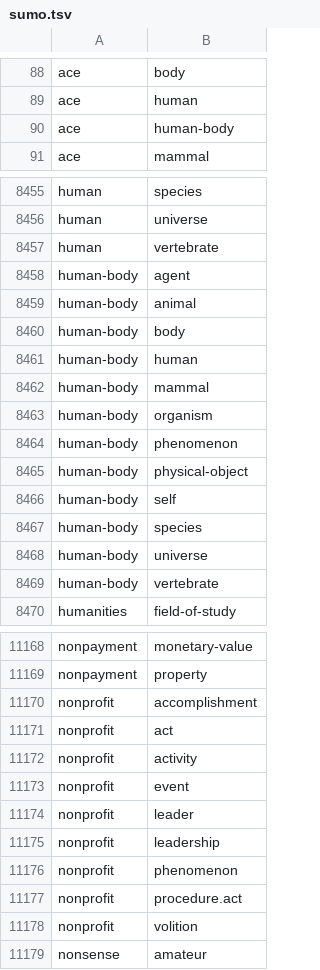
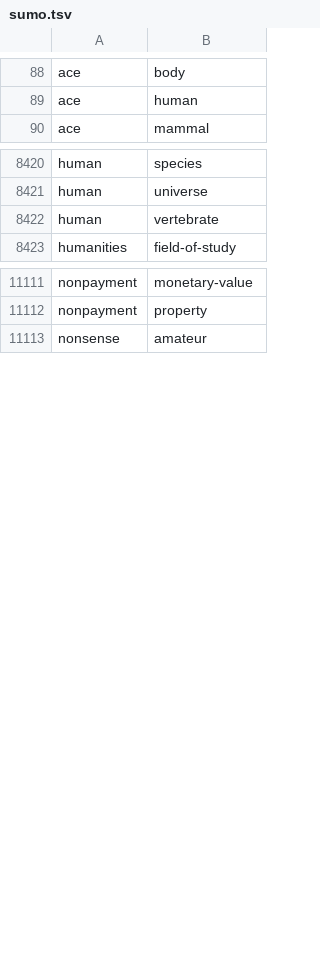
Before and after one commit to petfold/ontodag-core, a TSV file: views/sumo.tsv, drawn as a sheet; only a part is shown, gaps mark what is left out; the diff covers the shown part only; the diff names each change by its address in the sheet, - before the commit and + after, or states it on an @@ line.

```diff
--- a/views/sumo.tsv
+++ b/views/sumo.tsv
-row 90: ace | human-body
-row 8458: human-body | agent
-row 8459: human-body | animal
-row 8460: human-body | body
-row 8461: human-body | human
-row 8462: human-body | mammal
-row 8463: human-body | organism
-row 8464: human-body | phenomenon
-row 8465: human-body | physical-object
-row 8466: human-body | self
-row 8467: human-body | species
-row 8468: human-body | universe
-row 8469: human-body | vertebrate
-row 11170: nonprofit | accomplishment
-row 11171: nonprofit | act
-row 11172: nonprofit | activity
-row 11173: nonprofit | event
-row 11174: nonprofit | leader
-row 11175: nonprofit | leadership
-row 11176: nonprofit | phenomenon
-row 11177: nonprofit | procedure.act
-row 11178: nonprofit | volition
```
Also changed, not shown: 67 removed rows elsewhere in this file, align/queue-align.tsv, build/evidence.tsv, 15 other files.
